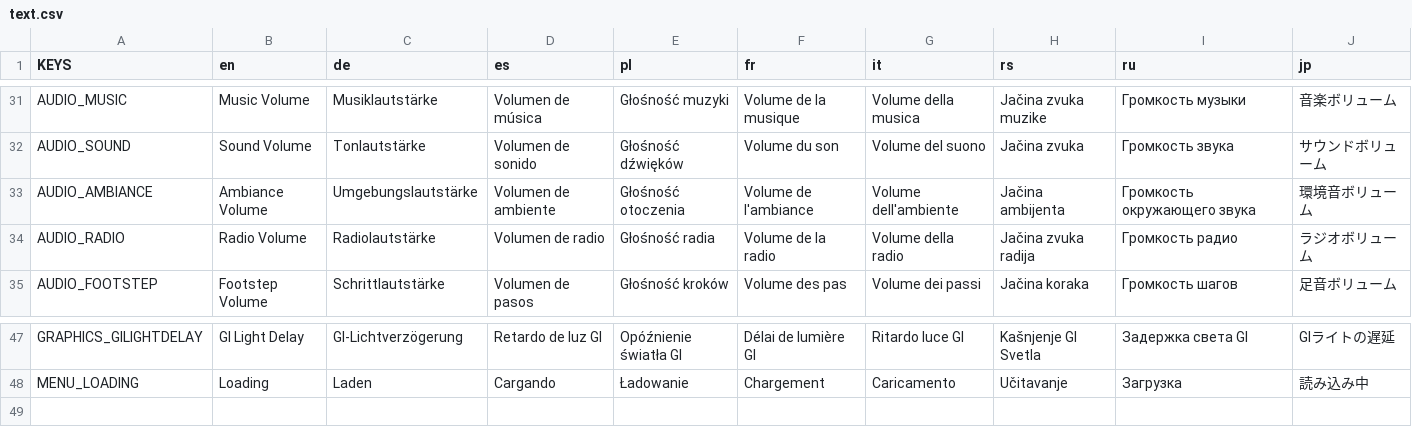
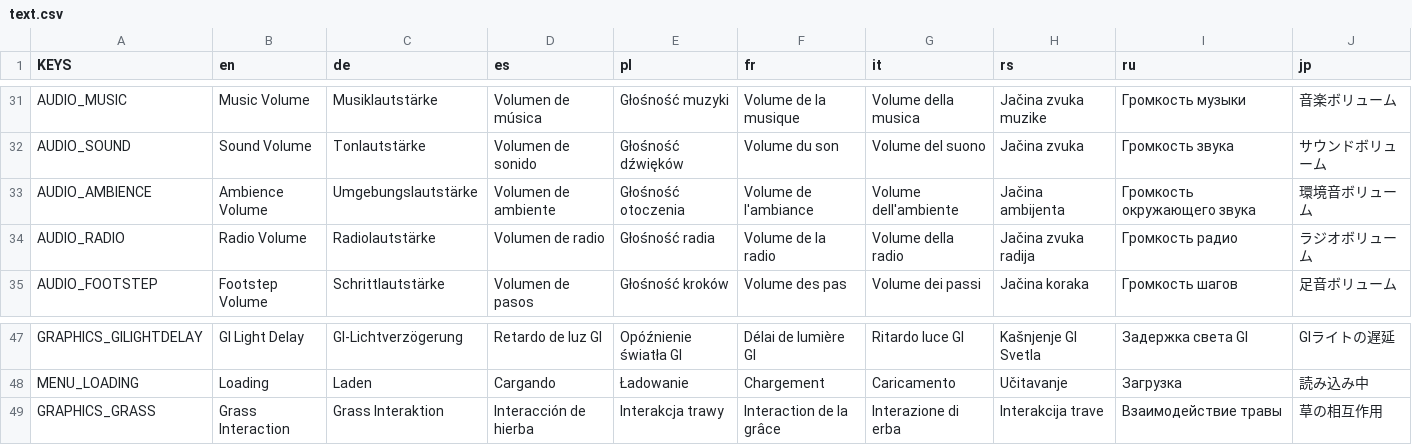
Before and after one commit to Infiland/MonophobiaEchoes-translations, a CSV file: text.csv, drawn as a sheet; only a part is shown, gaps mark what is left out.

Commit message:
Update text.csv

```diff
--- a/text.csv
+++ b/text.csv
@@ -32,3 +32,3 @@ AUDIO_MUSIC;Music Volume;Musiklautstärke;Volumen de música;Głośność muzyki
 AUDIO_SOUND;Sound Volume;Tonlautstärke;Volumen de sonido;Głośność dźwięków;Volume du son;Volume del suono;Jačina zvuka;Громкость звука;サウンドボリューム;
-AUDIO_AMBIANCE;Ambiance Volume;Umgebungslautstärke;Volumen de ambiente;Głośność otoczenia;Volume de l'ambiance;Volume dell'ambiente;Jačina ambijenta;Громкость окружающего звука;環境音ボリューム;
+AUDIO_AMBIENCE;Ambience Volume;Umgebungslautstärke;Volumen de ambiente;Głośność otoczenia;Volume de l'ambiance;Volume dell'ambiente;Jačina ambijenta;Громкость окружающего звука;環境音ボリューム;
 AUDIO_RADIO;Radio Volume;Radiolautstärke;Volumen de radio;Głośność radia;Volume de la radio;Volume della radio;Jačina zvuka radija;Громкость радио;ラジオボリューム;
@@ -48 +48,2 @@ GRAPHICS_GILIGHTDELAY;GI Light Delay;GI-Lichtverzögerung;Retardo de luz GI;Opó
 MENU_LOADING;Loading;Laden;Cargando;Ładowanie;Chargement;Caricamento;Učitavanje;Загрузка;読み込み中;
+GRAPHICS_GRASS;Grass Interaction;Grass Interaktion;Interacción de hierba;Interakcja trawy;Interaction de la grâce;Interazione di erba;Interakcija trave;Взаимодействие травы;草の相互作用;
```
